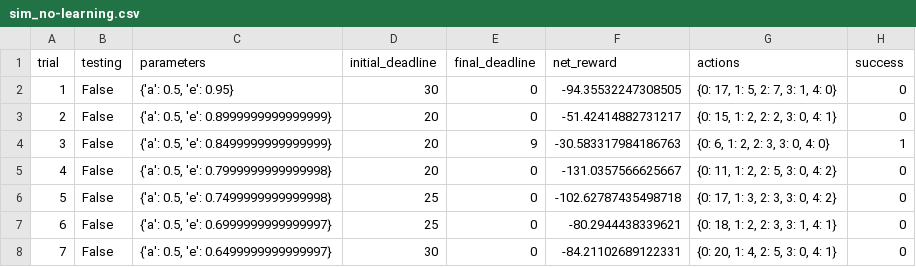
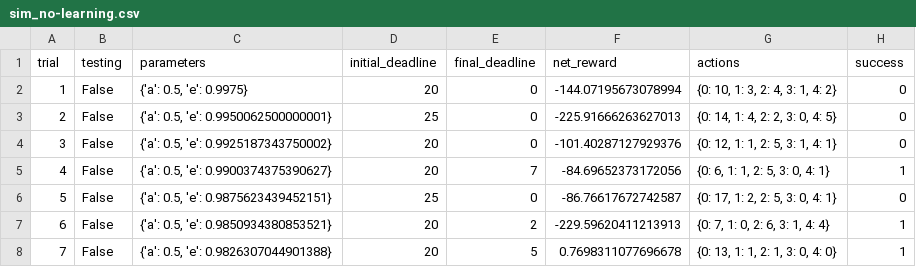
Before and after one commit to simmy88/UdacityMLND, a CSV file: smartcab/logs/sim_no-learning.csv, drawn as a sheet; only a part is shown; the diff covers the shown part only.

```diff
--- a/smartcab/logs/sim_no-learning.csv
+++ b/smartcab/logs/sim_no-learning.csv
@@ -1,8 +1,8 @@
 trial,testing,parameters,initial_deadline,final_deadline,net_reward,actions,success
-1,False,"{'a': 0.5, 'e': 0.95}",30,0,-94.35532247308505,"{0: 17, 1: 5, 2: 7, 3: 1, 4: 0}",0
-2,False,"{'a': 0.5, 'e': 0.8999999999999999}",20,0,-51.42414882731217,"{0: 15, 1: 2, 2: 2, 3: 0, 4: 1}",0
-3,False,"{'a': 0.5, 'e': 0.8499999999999999}",20,9,-30.583317984186763,"{0: 6, 1: 2, 2: 3, 3: 0, 4: 0}",1
-4,False,"{'a': 0.5, 'e': 0.7999999999999998}",20,0,-131.0357566625667,"{0: 11, 1: 2, 2: 5, 3: 0, 4: 2}",0
-5,False,"{'a': 0.5, 'e': 0.7499999999999998}",25,0,-102.62787435498718,"{0: 17, 1: 3, 2: 3, 3: 0, 4: 2}",0
-6,False,"{'a': 0.5, 'e': 0.6999999999999997}",25,0,-80.2944438339621,"{0: 18, 1: 2, 2: 3, 3: 1, 4: 1}",0
-7,False,"{'a': 0.5, 'e': 0.6499999999999997}",30,0,-84.21102689122331,"{0: 20, 1: 4, 2: 5, 3: 0, 4: 1}",0
+1,False,"{'a': 0.5, 'e': 0.9975}",20,0,-144.07195673078994,"{0: 10, 1: 3, 2: 4, 3: 1, 4: 2}",0
+2,False,"{'a': 0.5, 'e': 0.9950062500000001}",25,0,-225.91666263627013,"{0: 14, 1: 4, 2: 2, 3: 0, 4: 5}",0
+3,False,"{'a': 0.5, 'e': 0.9925187343750002}",20,0,-101.40287127929376,"{0: 12, 1: 1, 2: 5, 3: 1, 4: 1}",0
+4,False,"{'a': 0.5, 'e': 0.9900374375390627}",20,7,-84.69652373172056,"{0: 6, 1: 1, 2: 5, 3: 0, 4: 1}",1
+5,False,"{'a': 0.5, 'e': 0.9875623439452151}",25,0,-86.76617672742587,"{0: 17, 1: 2, 2: 5, 3: 0, 4: 1}",0
+6,False,"{'a': 0.5, 'e': 0.9850934380853521}",20,2,-229.59620411213913,"{0: 7, 1: 0, 2: 6, 3: 1, 4: 4}",1
+7,False,"{'a': 0.5, 'e': 0.9826307044901388}",20,5,0.7698311077696678,"{0: 13, 1: 1, 2: 1, 3: 0, 4: 0}",1
```
Also changed, not shown: 92 edited cells elsewhere in this file, smartcab/logs/sim_default-learning.csv, 3 other files.
